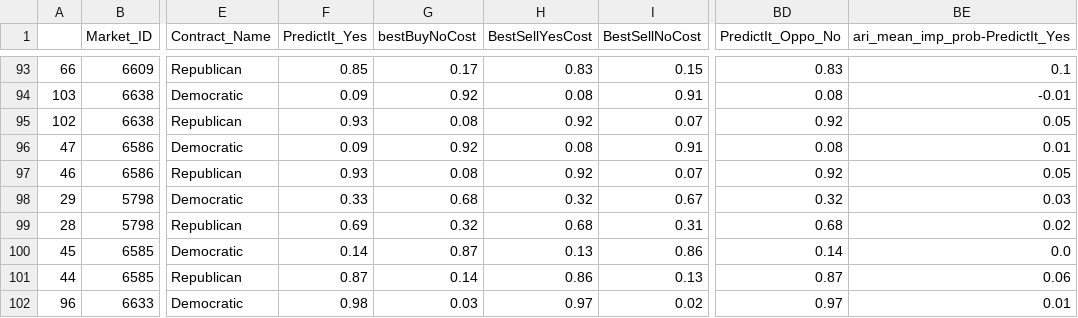
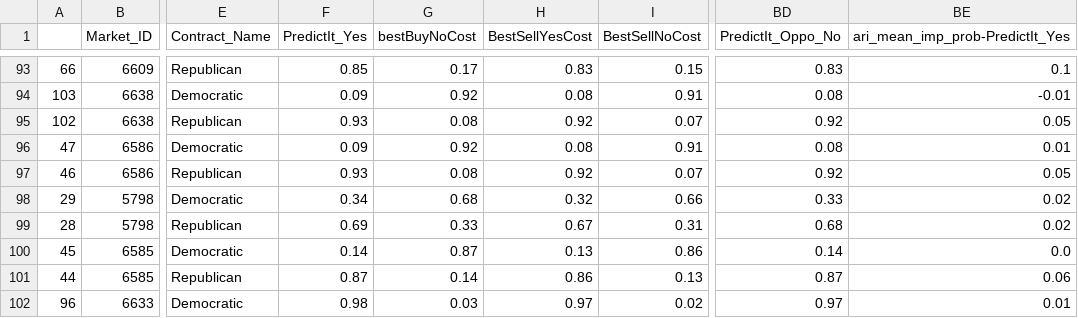
Before and after one commit to mickbransfield/predictit_538_odds, a CSV file: predictit_538_odds.csv, drawn as a sheet; only a part is shown, gaps mark what is left out; the diff names each change by its address in the sheet, - before the commit and + after, or states it on an @@ line.

Commit message:
Auto Update | 07/12/20 08:40:44

```diff
--- a/predictit_538_odds.csv
+++ b/predictit_538_odds.csv
-F98 (PredictIt_Yes): 0.33
+F98 (PredictIt_Yes): 0.34
-I98 (BestSellNoCost): 0.67
+I98 (BestSellNoCost): 0.66
-BD98 (PredictIt_Oppo_No): 0.32
+BD98 (PredictIt_Oppo_No): 0.33
-BE98 (ari_mean_imp_prob-PredictIt_Yes): 0.03
+BE98 (ari_mean_imp_prob-PredictIt_Yes): 0.02
-G99 (bestBuyNoCost): 0.32
+G99 (bestBuyNoCost): 0.33
-H99 (BestSellYesCost): 0.68
+H99 (BestSellYesCost): 0.67
```
